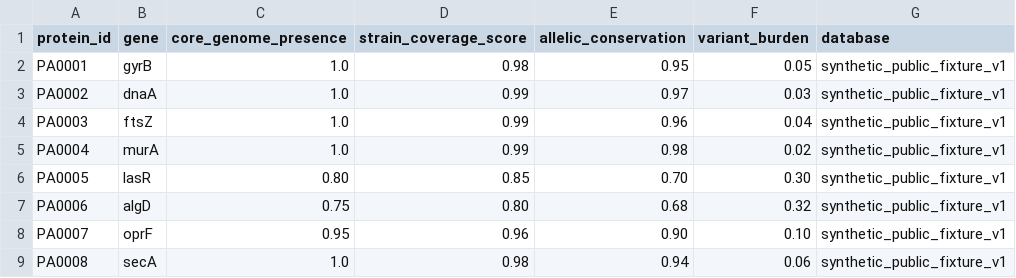
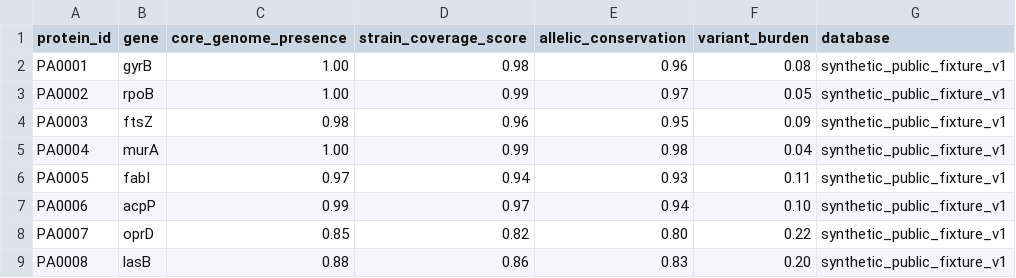
Before and after one commit to DANISRAELZ/NODOX, a CSV file: data_raw/strain_conservation.csv, drawn as a sheet; only a part is shown; the diff covers the shown part only.

Commit message:
Align public conservation fixture with validated demo

```diff
--- a/data_raw/strain_conservation.csv
+++ b/data_raw/strain_conservation.csv
@@ -1,9 +1,9 @@
 protein_id,gene,core_genome_presence,strain_coverage_score,allelic_conservation,variant_burden,database
-PA0001,gyrB,1.0,0.98,0.95,0.05,synthetic_public_fixture_v1
-PA0002,dnaA,1.0,0.99,0.97,0.03,synthetic_public_fixture_v1
-PA0003,ftsZ,1.0,0.99,0.96,0.04,synthetic_public_fixture_v1
-PA0004,murA,1.0,0.99,0.98,0.02,synthetic_public_fixture_v1
-PA0005,lasR,0.80,0.85,0.70,0.30,synthetic_public_fixture_v1
-PA0006,algD,0.75,0.80,0.68,0.32,synthetic_public_fixture_v1
-PA0007,oprF,0.95,0.96,0.90,0.10,synthetic_public_fixture_v1
-PA0008,secA,1.0,0.98,0.94,0.06,synthetic_public_fixture_v1
+PA0001,gyrB,1.00,0.98,0.96,0.08,synthetic_public_fixture_v1
+PA0002,rpoB,1.00,0.99,0.97,0.05,synthetic_public_fixture_v1
+PA0003,ftsZ,0.98,0.96,0.95,0.09,synthetic_public_fixture_v1
+PA0004,murA,1.00,0.99,0.98,0.04,synthetic_public_fixture_v1
+PA0005,fabI,0.97,0.94,0.93,0.11,synthetic_public_fixture_v1
+PA0006,acpP,0.99,0.97,0.94,0.10,synthetic_public_fixture_v1
+PA0007,oprD,0.85,0.82,0.80,0.22,synthetic_public_fixture_v1
+PA0008,lasB,0.88,0.86,0.83,0.20,synthetic_public_fixture_v1
```
Also changed, not shown: 10 edited cells elsewhere in this file.
